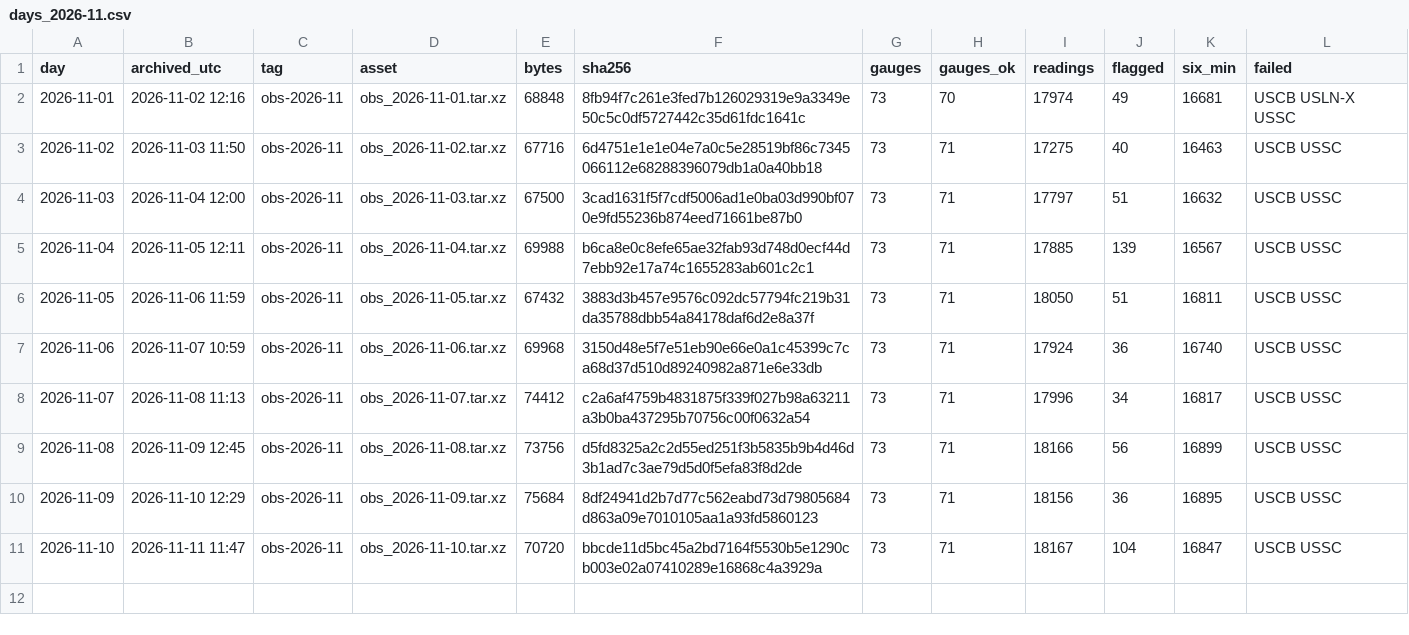
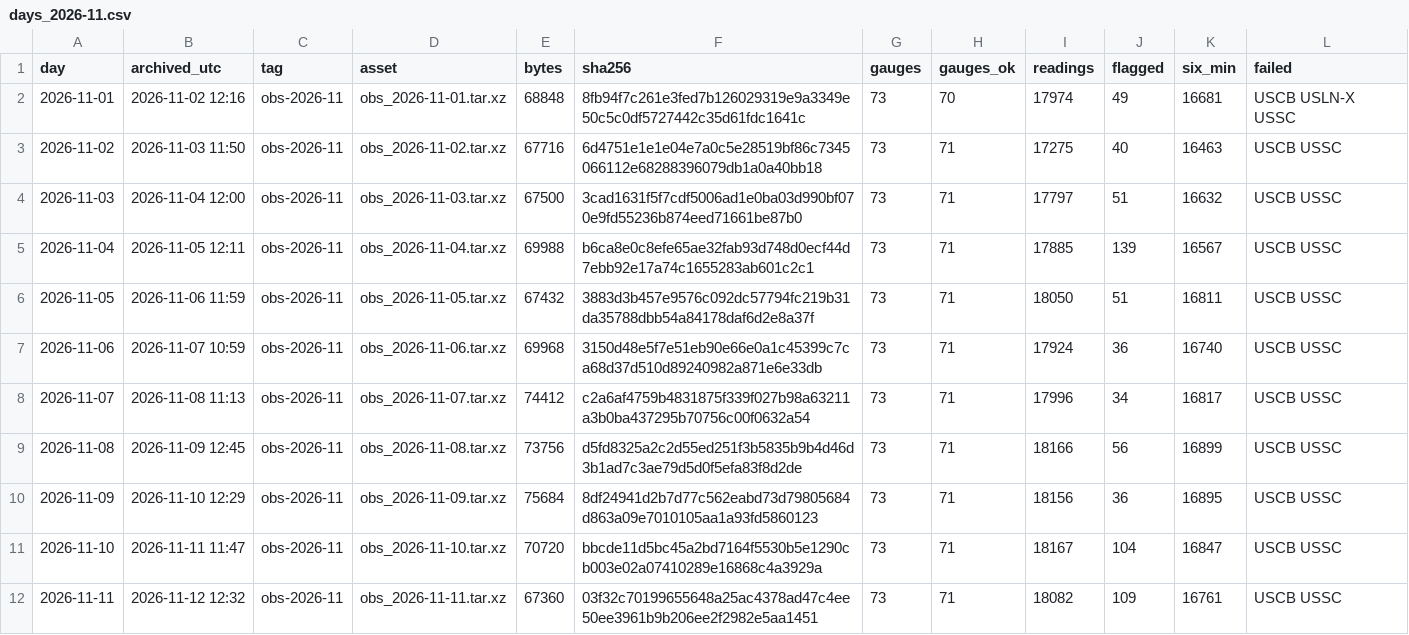
Before and after one commit to DerekLoftis/StormSense-archive, a CSV file: data/index/obs/days_2026-11.csv, drawn as a sheet.

```diff
--- a/data/index/obs/days_2026-11.csv
+++ b/data/index/obs/days_2026-11.csv
@@ -11 +11,2 @@ day,archived_utc,tag,asset,bytes,sha256,gauges,gauges_ok,readings,flagged,six_mi
 2026-11-10,2026-11-11 11:47,obs-2026-11,obs_2026-11-10.tar.xz,70720,bbcde11d5bc45a2bd7164f5530b5e1290cb003e02a07410289e16868c4a3929a,73,71,18167,104,16847,USCB USSC
+2026-11-11,2026-11-12 12:32,obs-2026-11,obs_2026-11-11.tar.xz,67360,03f32c70199655648a25ac4378ad47c4ee50ee3961b9b206ee2f2982e5aa1451,73,71,18082,109,16761,USCB USSC
```
Also changed, not shown: 1 other file.
